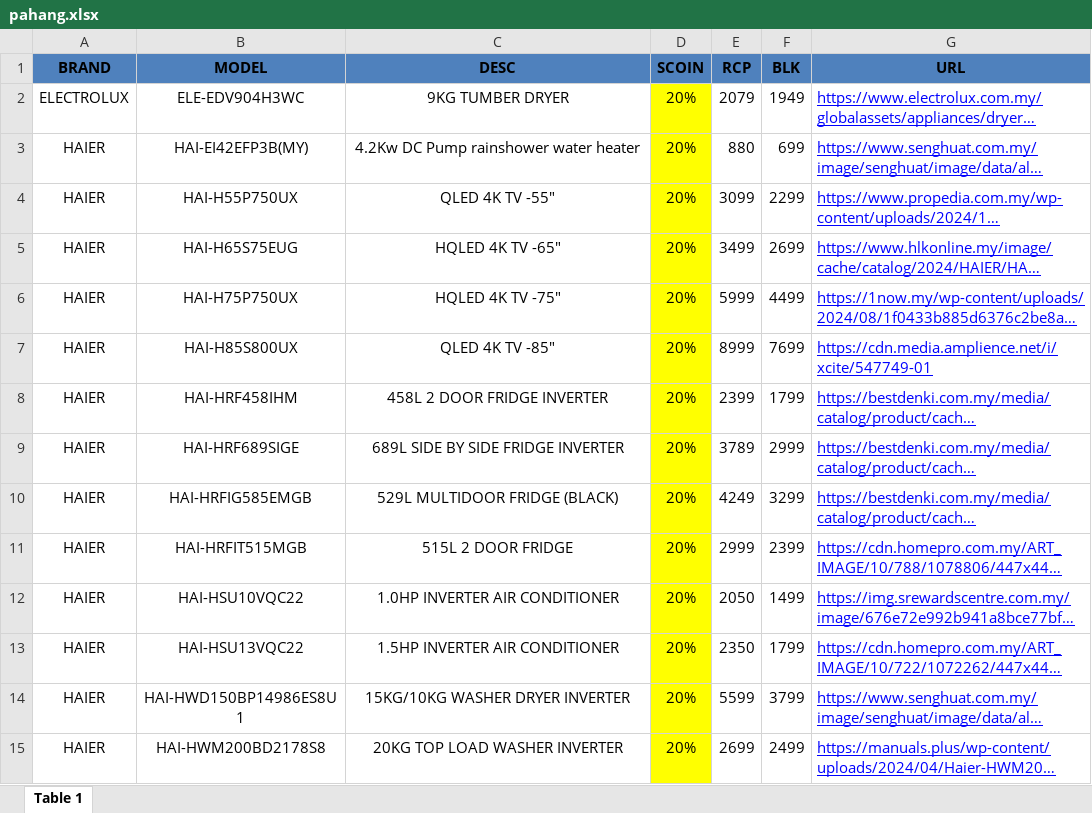
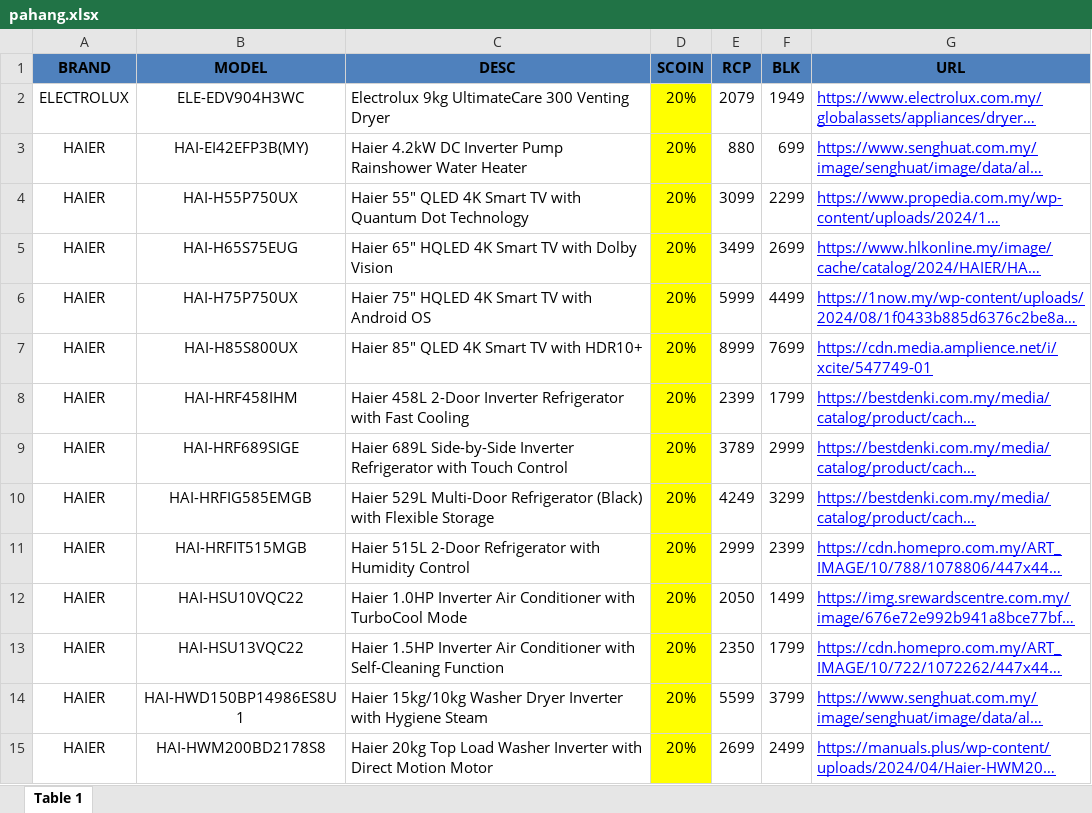
Before and after one commit to senhengtemerloh/pahangdeal, an Excel workbook: pahang.xlsx, sheet Table 1, drawn as a sheet; only a part is shown; long unchanged cells end in …; values as stored, in another font and other column widths than the file's, no borders; the diff covers the shown part only; the diff names each change by its address in the sheet, - before the commit and + after, or states it on an @@ line.

```diff
--- a/pahang.xlsx (sheet Table 1)
+++ b/pahang.xlsx (sheet Table 1)
-C2 (DESC): 9KG TUMBER DRYER
+C2 (DESC): Electrolux 9kg UltimateCare 300 Venting Dryer
-C2:C15 alignment: center
+C2:C15 alignment: left
-C3 (DESC): 4.2Kw DC Pump rainshower water heater
+C3 (DESC): Haier 4.2kW DC Inverter Pump Rainshower Water Heater
-C4 (DESC): QLED 4K TV -55"
+C4 (DESC): Haier 55" QLED 4K Smart TV with Quantum Dot Technology
-C5 (DESC): HQLED 4K TV -65"
+C5 (DESC): Haier 65" HQLED 4K Smart TV with Dolby Vision
-C6 (DESC): HQLED 4K TV -75"
+C6 (DESC): Haier 75" HQLED 4K Smart TV with Android OS
-C7 (DESC): QLED 4K TV -85"
+C7 (DESC): Haier 85" QLED 4K Smart TV with HDR10+
-C8 (DESC): 458L 2 DOOR FRIDGE INVERTER
+C8 (DESC): Haier 458L 2-Door Inverter Refrigerator with Fast Cooling
-C9 (DESC): 689L SIDE BY SIDE FRIDGE INVERTER
+C9 (DESC): Haier 689L Side-by-Side Inverter Refrigerator with Touch Control
-C10 (DESC): 529L MULTIDOOR FRIDGE (BLACK)
+C10 (DESC): Haier 529L Multi-Door Refrigerator (Black) with Flexible Storage
-C11 (DESC): 515L 2 DOOR FRIDGE
+C11 (DESC): Haier 515L 2-Door Refrigerator with Humidity Control
-C12 (DESC): 1.0HP INVERTER AIR CONDITIONER
+C12 (DESC): Haier 1.0HP Inverter Air Conditioner with TurboCool Mode
-C13 (DESC): 1.5HP INVERTER AIR CONDITIONER
+C13 (DESC): Haier 1.5HP Inverter Air Conditioner with Self-Cleaning Function
-C14 (DESC): 15KG/10KG WASHER DRYER INVERTER
+C14 (DESC): Haier 15kg/10kg Washer Dryer Inverter with Hygiene Steam
-C15 (DESC): 20KG TOP LOAD WASHER INVERTER
+C15 (DESC): Haier 20kg Top Load Washer Inverter with Direct Motion Motor
```
Also changed, not shown: 105 edited cells and cell formats elsewhere in this sheet.
